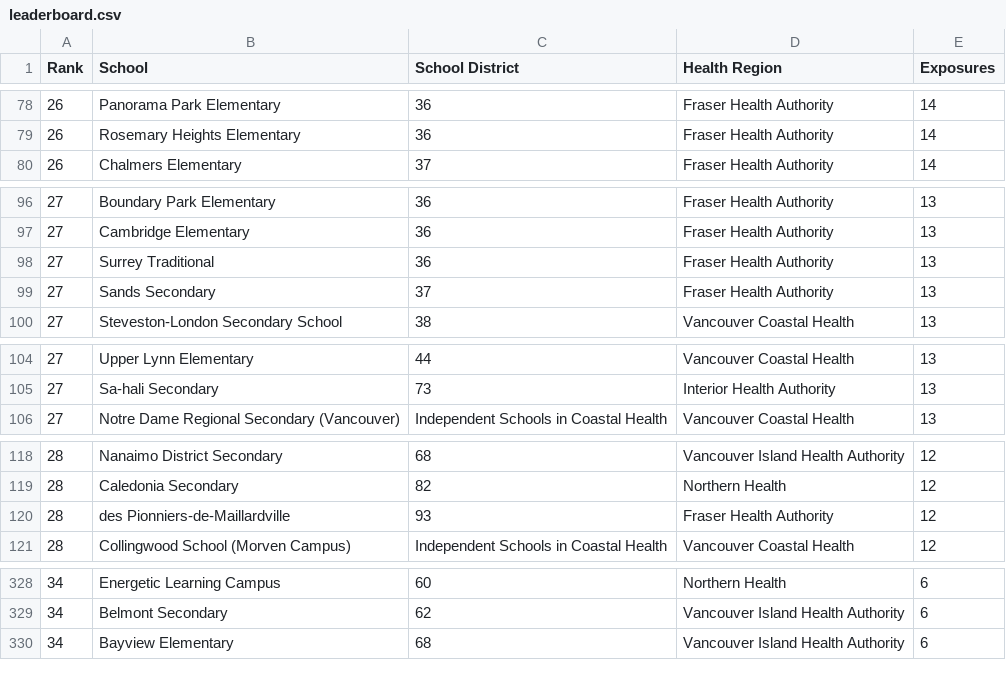
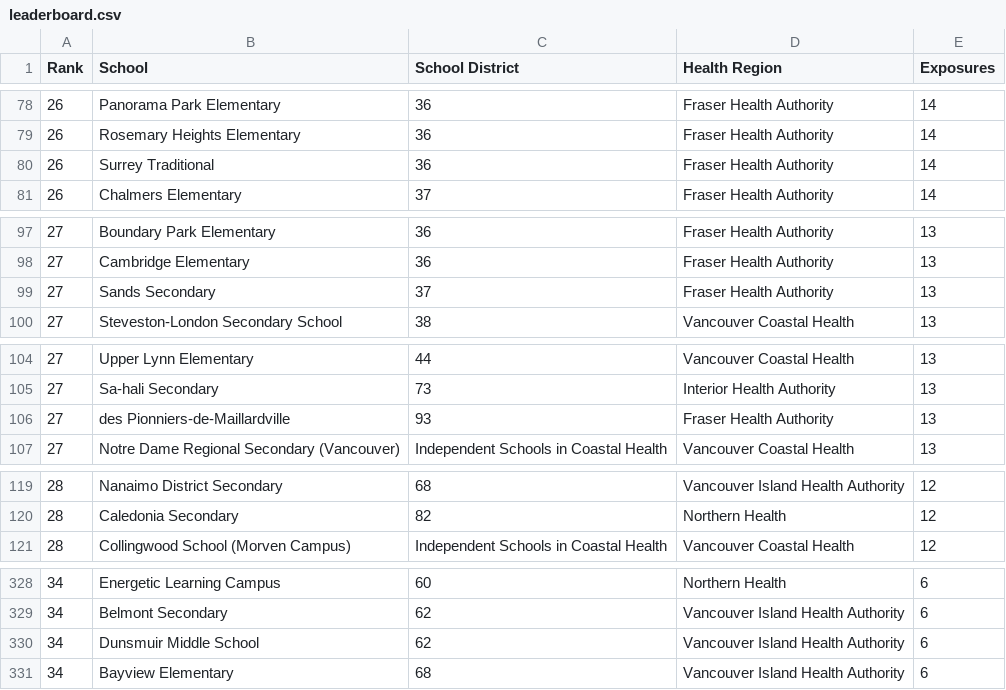
Before and after one commit to spod/bcschoolscoviddata, a CSV file: data/leaderboard.csv, drawn as a sheet; only a part is shown, gaps mark what is left out; the diff covers the shown part only.

```diff
--- a/data/leaderboard.csv
+++ b/data/leaderboard.csv
@@ -79,2 +79,3 @@ Rank,School,School District,Health Region,Exposures
 26,Rosemary Heights Elementary,36,Fraser Health Authority,14
+26,Surrey Traditional,36,Fraser Health Authority,14
 26,Chalmers Elementary,37,Fraser Health Authority,14
@@ -97,3 +98,2 @@ Rank,School,School District,Health Region,Exposures
 27,Cambridge Elementary,36,Fraser Health Authority,13
-27,Surrey Traditional,36,Fraser Health Authority,13
 27,Sands Secondary,37,Fraser Health Authority,13
@@ -105,2 +105,3 @@ Rank,School,School District,Health Region,Exposures
 27,Sa-hali Secondary,73,Interior Health Authority,13
+27,des Pionniers-de-Maillardville,93,Fraser Health Authority,13
 27,Notre Dame Regional Secondary (Vancouver),Independent Schools in Coastal Health,Vancouver Coastal Health,13
@@ -119,3 +120,2 @@ Rank,School,School District,Health Region,Exposures
 28,Caledonia Secondary,82,Northern Health,12
-28,des Pionniers-de-Maillardville,93,Fraser Health Authority,12
 28,Collingwood School (Morven Campus),Independent Schools in Coastal Health,Vancouver Coastal Health,12
@@ -329,2 +329,3 @@ Rank,School,School District,Health Region,Exposures
 34,Belmont Secondary,62,Vancouver Island Health Authority,6
+34,Dunsmuir Middle School,62,Vancouver Island Health Authority,6
 34,Bayview Elementary,68,Vancouver Island Health Authority,6
```
Also changed, not shown: 3 added rows and 3 removed rows elsewhere in this file, data/bc_school_covid_events_raw_data.csv, data/raw_data.csv.
